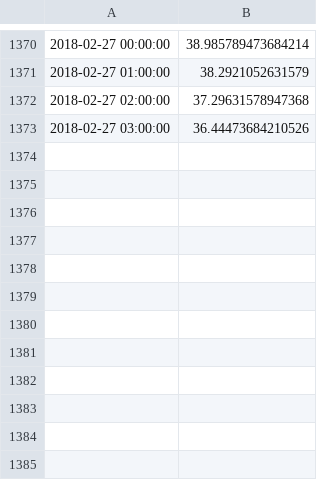
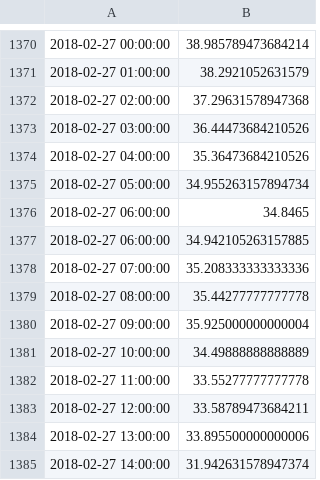
Before and after one commit to Borvornsak/PM25, a CSV file: ARIMA/pm25.csv, drawn as a sheet; only a part is shown, gaps mark what is left out.

```diff
--- a/ARIMA/pm25.csv
+++ b/ARIMA/pm25.csv
@@ -1373 +1373,13 @@
 2018-02-27 03:00:00,36.44473684210526
+2018-02-27 04:00:00,35.36473684210526
+2018-02-27 05:00:00,34.955263157894734
+2018-02-27 06:00:00,34.8465
+2018-02-27 06:00:00,34.942105263157885
+2018-02-27 07:00:00,35.208333333333336
+2018-02-27 08:00:00,35.44277777777778
+2018-02-27 09:00:00,35.925000000000004
+2018-02-27 10:00:00,34.49888888888889
+2018-02-27 11:00:00,33.55277777777778
+2018-02-27 12:00:00,33.58789473684211
+2018-02-27 13:00:00,33.895500000000006
+2018-02-27 14:00:00,31.942631578947374
```
Also changed, not shown: ARIMA/dataset.csv, ARIMA/stationary.csv, 5 other files.
